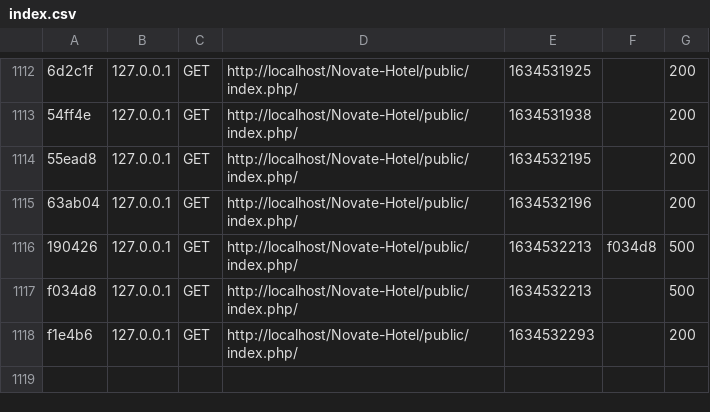
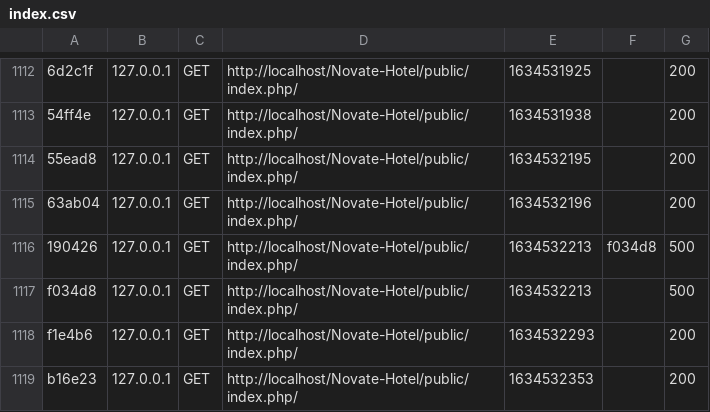
Before and after one commit to gippi/Novate-Hotel, a CSV file: var/cache/dev/profiler/index.csv, drawn as a sheet; only a part is shown, gaps mark what is left out.

```diff
--- a/var/cache/dev/profiler/index.csv
+++ b/var/cache/dev/profiler/index.csv
@@ -1118 +1118,2 @@ f034d8,127.0.0.1,GET,http://localhost/Novate-Hotel/public/index.php/,1634532213,
 f1e4b6,127.0.0.1,GET,http://localhost/Novate-Hotel/public/index.php/,1634532293,,200
+b16e23,127.0.0.1,GET,http://localhost/Novate-Hotel/public/index.php/,1634532353,,200
```
Also changed, not shown: 3 other files.
